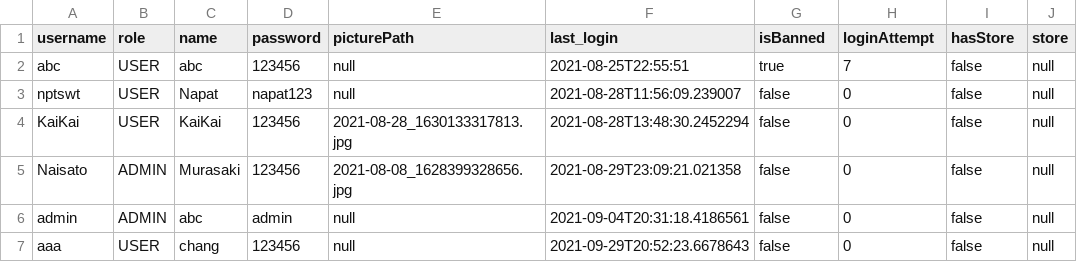
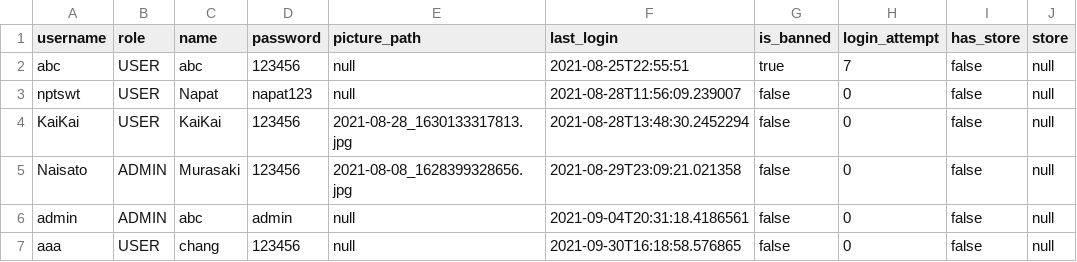
Before and after one commit to napatswift/project-641-mercury, a CSV file: data/accounts.csv, drawn as a sheet.

```diff
--- a/data/accounts.csv
+++ b/data/accounts.csv
@@ -1,2 +1,2 @@
-username,role,name,password,picturePath,last_login,isBanned,loginAttempt,hasStore,store
+username,role,name,password,picture_path,last_login,is_banned,login_attempt,has_store,store
 abc,USER,"abc",123456,null,2021-08-25T22:55:51,true,7,false,null
@@ -6,2 +6,2 @@ Naisato,ADMIN,"Murasaki",123456,2021-08-08_1628399328656.jpg,2021-08-29T23:09:21
 admin,ADMIN,"abc",admin,null,2021-09-04T20:31:18.4186561,false,0,false,null
-aaa,USER,"chang",123456,null,2021-09-29T20:52:23.6678643,false,0,false,null
+aaa,USER,"chang",123456,null,2021-09-30T16:18:58.576865,false,0,false,null
```
Also changed, not shown: 12 other files.
